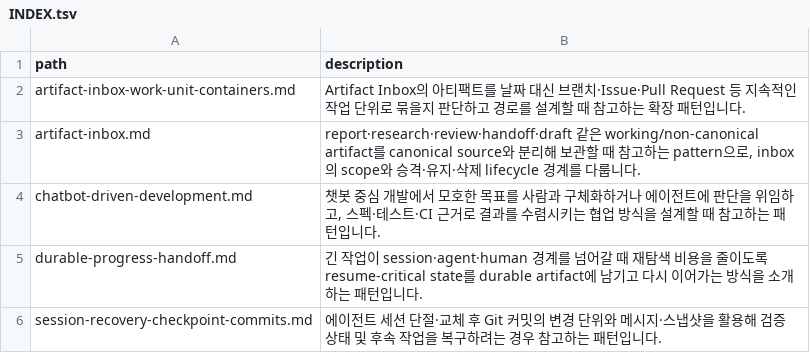
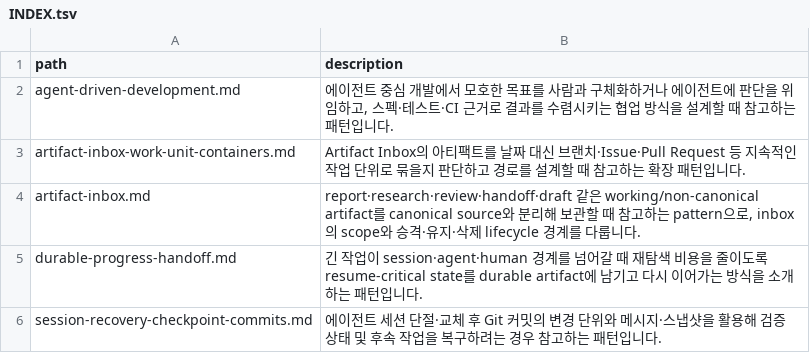
Before and after one commit to mols3131d/mols-agent-assets, a TSV file: catalog/patterns/workflow/INDEX.tsv, drawn as a sheet; removed rows and columns are numbered as before the commit, all else as after; the diff names each change by its address in the sheet, - before the commit and + after, or states it on an @@ line.

```diff
--- a/catalog/patterns/workflow/INDEX.tsv
+++ b/catalog/patterns/workflow/INDEX.tsv
+row 2: agent-driven-development.md | 에이전트 중심 개발에서 모호한 목표를 사람과 구체화하거나 에이전트에 판단을 위임하고, 스펙·테스트·CI 근거로 결과를 수렴시키는 협업 방식을 설계할 때 참고하는 패턴입니다.
-row 4: chatbot-driven-development.md | 챗봇 중심 개발에서 모호한 목표를 사람과 구체화하거나 에이전트에 판단을 위임하고, 스펙·테스트·CI 근거로 결과를 수렴시키는 협업 방식을 설계할 때 참고하는 패턴입니다.
```
Also changed, not shown: catalog/patterns/context-engineering/INDEX.tsv, docs/INDEX.tsv, 54 other files.
